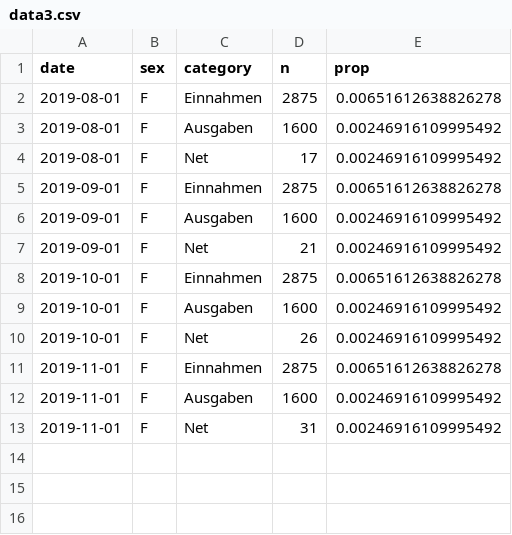
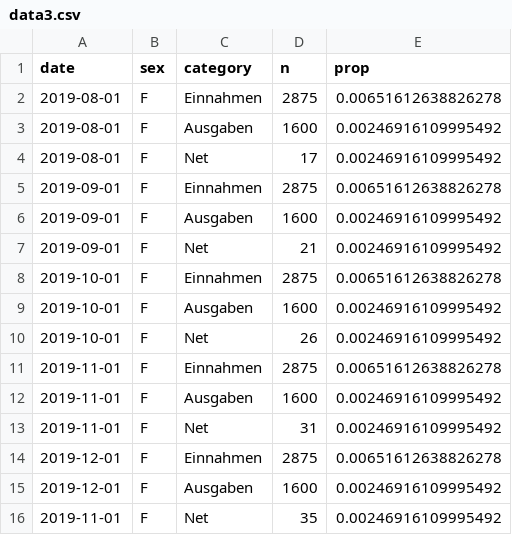
Before and after one commit to MarcelNhst/datasets, a CSV file: data3.csv, drawn as a sheet; the diff names each change by its address in the sheet, - before the commit and + after, or states it on an @@ line.

Commit message:
Update data3.csv

```diff
--- a/data3.csv
+++ b/data3.csv
+row 14: 2019-12-01 | F | Einnahmen | 2875 | 0.00651612638826278
+row 15: 2019-12-01 | F | Ausgaben | 1600 | 0.00246916109995492
+row 16: 2019-11-01 | F | Net | 35 | 0.00246916109995492
```
